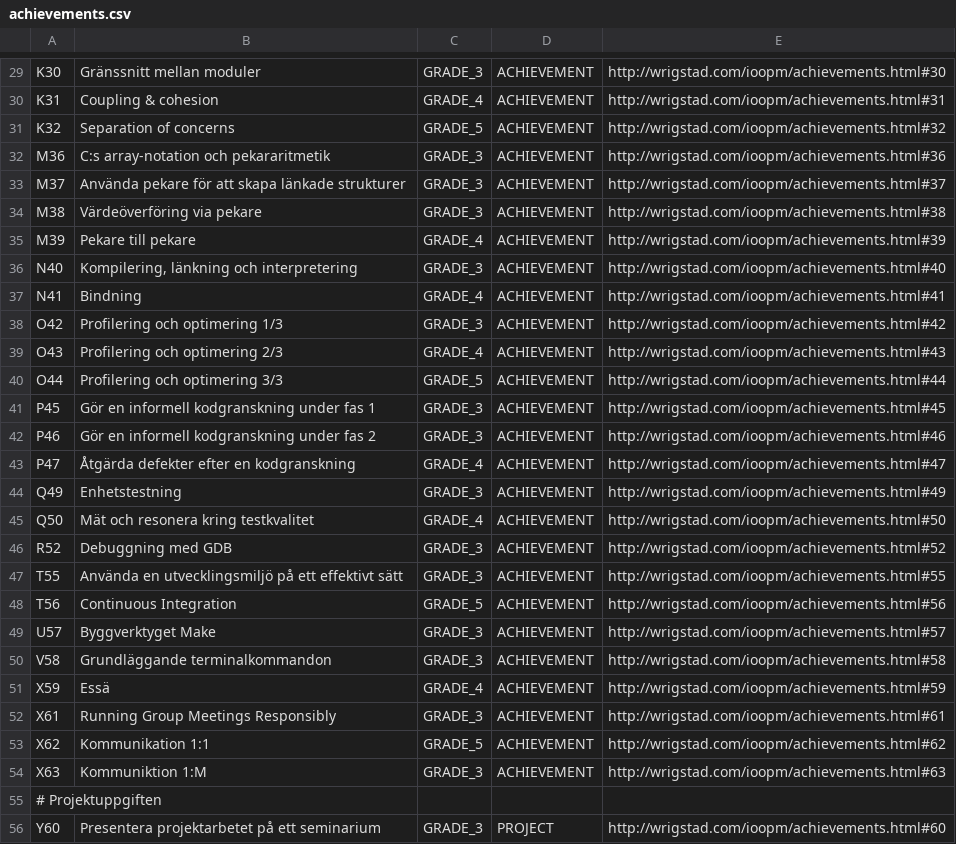
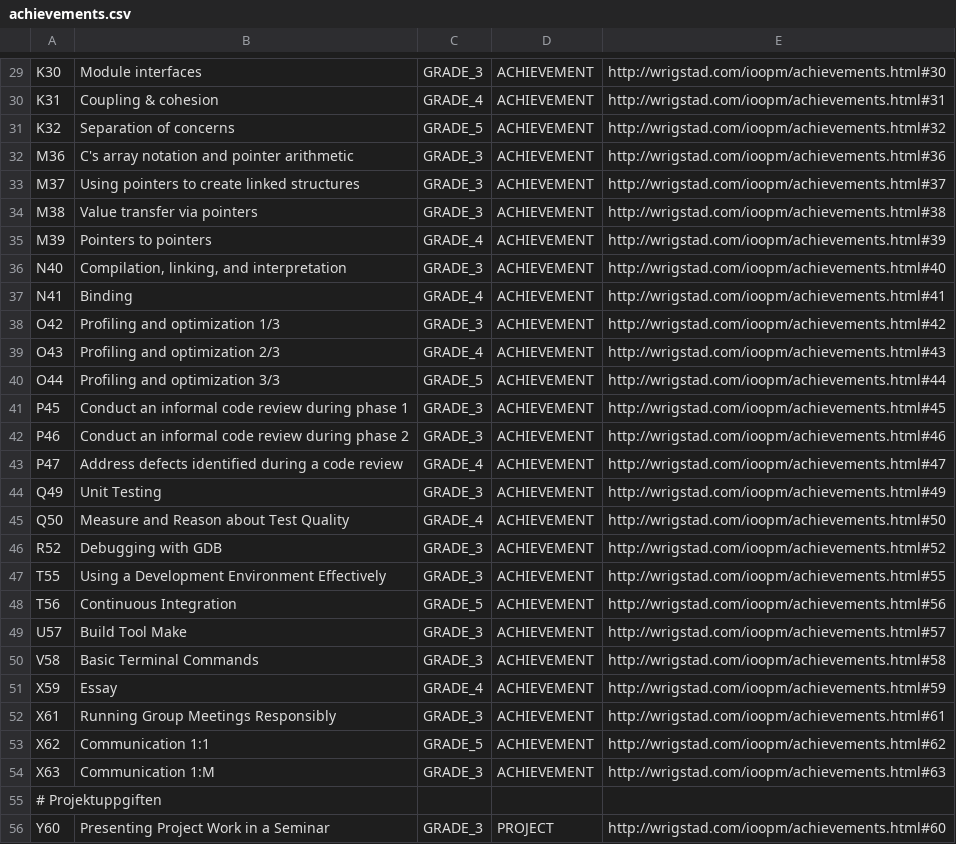
Before and after one commit to bubify/bubify-backend, a CSV file: toolbox/achievements.csv, drawn as a sheet; only a part is shown, gaps mark what is left out; the diff covers the shown part only; the diff names each change by its address in the sheet, - before the commit and + after, or states it on an @@ line.

```diff
--- a/toolbox/achievements.csv
+++ b/toolbox/achievements.csv
-B29: Gränssnitt mellan moduler
+B29: Module interfaces
-B32: C:s array-notation och pekararitmetik
+B32: C's array notation and pointer arithmetic
-B33: Använda pekare för att skapa länkade strukturer
+B33: Using pointers to create linked structures
-B34: Värdeöverföring via pekare
+B34: Value transfer via pointers
-B35: Pekare till pekare
+B35: Pointers to pointers
-B36: Kompilering, länkning och interpretering
+B36: Compilation, linking, and interpretation
-B37: Bindning
+B37: Binding
-B38: Profilering och optimering 1/3
+B38: Profiling and optimization 1/3
-B39: Profilering och optimering 2/3
+B39: Profiling and optimization 2/3
-B40: Profilering och optimering 3/3
+B40: Profiling and optimization 3/3
-B41: Gör en informell kodgranskning under fas 1
+B41: Conduct an informal code review during phase 1
-B42: Gör en informell kodgranskning under fas 2
+B42: Conduct an informal code review during phase 2
-B43: Åtgärda defekter efter en kodgranskning
+B43: Address defects identified during a code review
-B44: Enhetstestning
+B44: Unit Testing
-B45: Mät och resonera kring testkvalitet
+B45: Measure and Reason about Test Quality
-B46: Debuggning med GDB
+B46: Debugging with GDB
-B47: Använda en utvecklingsmiljö på ett effektivt sätt
+B47: Using a Development Environment Effectively
-B49: Byggverktyget Make
+B49: Build Tool Make
-B50: Grundläggande terminalkommandon
+B50: Basic Terminal Commands
-B51: Essä
+B51: Essay
-B53: Kommunikation 1:1
+B53: Communication 1:1
-B54: Kommuniktion 1:M
+B54: Communication 1:M
-B56: Presentera projektarbetet på ett seminarium
+B56: Presenting Project Work in a Seminar
```
Also changed, not shown: 38 edited cells elsewhere in this file, 2 other files.
